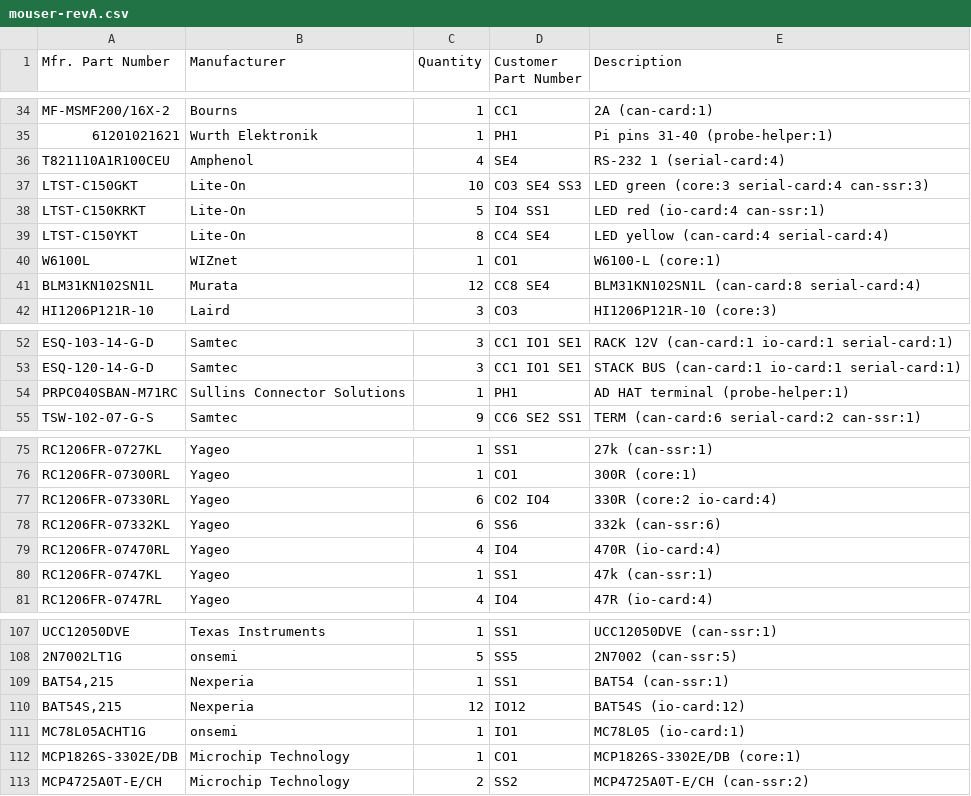
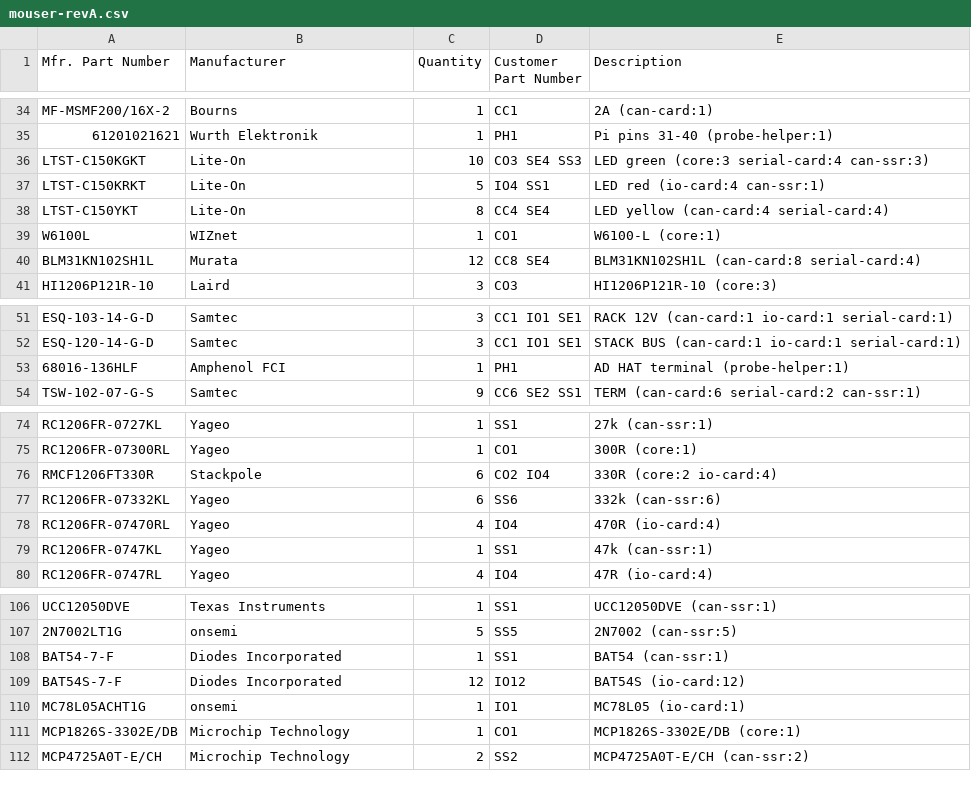
Before and after one commit to czalinski/ThlHats, a CSV file: docs/orders/mouser-revA.csv, drawn as a sheet; only a part is shown, gaps mark what is left out; the diff covers the shown part only.

```diff
--- a/docs/orders/mouser-revA.csv
+++ b/docs/orders/mouser-revA.csv
@@ -35,4 +35,3 @@ MF-MSMF200/16X-2,Bourns,1,CC1,2A (can-card:1)
 61201021621,Wurth Elektronik,1,PH1,Pi pins 31-40 (probe-helper:1)
-T821110A1R100CEU,Amphenol,4,SE4,RS-232 1 (serial-card:4)
-LTST-C150GKT,Lite-On,10,CO3 SE4 SS3,LED green (core:3 serial-card:4 can-ssr:3)
+LTST-C150KGKT,Lite-On,10,CO3 SE4 SS3,LED green (core:3 serial-card:4 can-ssr:3)
 LTST-C150KRKT,Lite-On,5,IO4 SS1,LED red (io-card:4 can-ssr:1)
@@ -40,3 +39,3 @@ LTST-C150YKT,Lite-On,8,CC4 SE4,LED yellow (can-card:4 serial-card:4)
 W6100L,WIZnet,1,CO1,W6100-L (core:1)
-BLM31KN102SN1L,Murata,12,CC8 SE4,BLM31KN102SN1L (can-card:8 serial-card:4)
+BLM31KN102SH1L,Murata,12,CC8 SE4,BLM31KN102SH1L (can-card:8 serial-card:4)
 HI1206P121R-10,Laird,3,CO3,HI1206P121R-10 (core:3)
@@ -53,3 +52,3 @@ ESQ-103-14-G-D,Samtec,3,CC1 IO1 SE1,RACK 12V (can-card:1 io-card:1 serial-card:1
 ESQ-120-14-G-D,Samtec,3,CC1 IO1 SE1,STACK BUS (can-card:1 io-card:1 serial-card:1)
-PRPC040SBAN-M71RC,Sullins Connector Solutions,1,PH1,AD HAT terminal (probe-helper:1)
+68016-136HLF,Amphenol FCI,1,PH1,AD HAT terminal (probe-helper:1)
 TSW-102-07-G-S,Samtec,9,CC6 SE2 SS1,TERM (can-card:6 serial-card:2 can-ssr:1)
@@ -76,3 +75,3 @@ RC1206FR-0727KL,Yageo,1,SS1,27k (can-ssr:1)
 RC1206FR-07300RL,Yageo,1,CO1,300R (core:1)
-RC1206FR-07330RL,Yageo,6,CO2 IO4,330R (core:2 io-card:4)
+RMCF1206FT330R,Stackpole,6,CO2 IO4,330R (core:2 io-card:4)
 RC1206FR-07332KL,Yageo,6,SS6,332k (can-ssr:6)
@@ -108,4 +107,4 @@ UCC12050DVE,Texas Instruments,1,SS1,UCC12050DVE (can-ssr:1)
 2N7002LT1G,onsemi,5,SS5,2N7002 (can-ssr:5)
-"BAT54,215",Nexperia,1,SS1,BAT54 (can-ssr:1)
-"BAT54S,215",Nexperia,12,IO12,BAT54S (io-card:12)
+BAT54-7-F,Diodes Incorporated,1,SS1,BAT54 (can-ssr:1)
+BAT54S-7-F,Diodes Incorporated,12,IO12,BAT54S (io-card:12)
 MC78L05ACHT1G,onsemi,1,IO1,MC78L05 (io-card:1)
```
Also changed, not shown: 32 edited cells elsewhere in this file, docs/orders/digikey-revA.csv, 46 other files.
